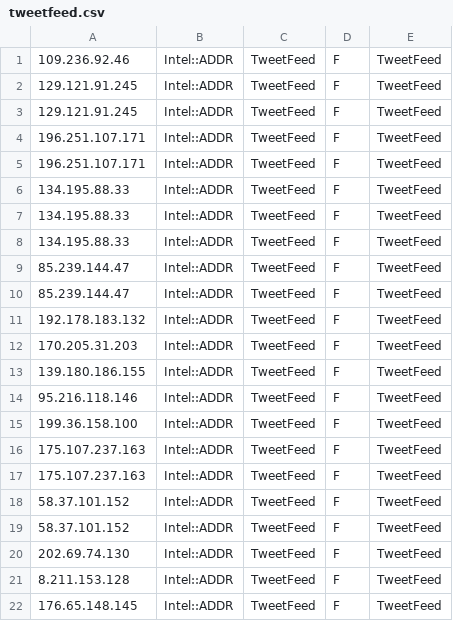
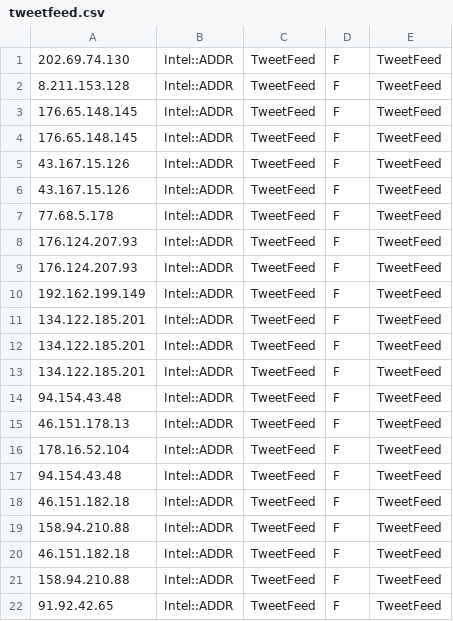
Before and after one commit to marshalyssa/TIFeeds, a CSV file: tweetfeed.csv, drawn as a sheet; only a part is shown; the shorter side is filled out with more unchanged rows; removed rows and columns are numbered as before the commit, all else as after; the diff covers the shown part only; the diff names each change by its address in the sheet, - before the commit and + after, or states it on an @@ line.

```diff
--- a/tweetfeed.csv
+++ b/tweetfeed.csv
-row 1: 109.236.92.46 | Intel::ADDR | TweetFeed | F | TweetFeed
-row 2: 129.121.91.245 | Intel::ADDR | TweetFeed | F | TweetFeed
-row 3: 129.121.91.245 | Intel::ADDR | TweetFeed | F | TweetFeed
-row 4: 196.251.107.171 | Intel::ADDR | TweetFeed | F | TweetFeed
-row 5: 196.251.107.171 | Intel::ADDR | TweetFeed | F | TweetFeed
-row 6: 134.195.88.33 | Intel::ADDR | TweetFeed | F | TweetFeed
-row 7: 134.195.88.33 | Intel::ADDR | TweetFeed | F | TweetFeed
-row 8: 134.195.88.33 | Intel::ADDR | TweetFeed | F | TweetFeed
-row 9: 85.239.144.47 | Intel::ADDR | TweetFeed | F | TweetFeed
-row 10: 85.239.144.47 | Intel::ADDR | TweetFeed | F | TweetFeed
-row 11: 192.178.183.132 | Intel::ADDR | TweetFeed | F | TweetFeed
-row 12: 170.205.31.203 | Intel::ADDR | TweetFeed | F | TweetFeed
-row 13: 139.180.186.155 | Intel::ADDR | TweetFeed | F | TweetFeed
-row 14: 95.216.118.146 | Intel::ADDR | TweetFeed | F | TweetFeed
-row 15: 199.36.158.100 | Intel::ADDR | TweetFeed | F | TweetFeed
-row 16: 175.107.237.163 | Intel::ADDR | TweetFeed | F | TweetFeed
-row 17: 175.107.237.163 | Intel::ADDR | TweetFeed | F | TweetFeed
-row 18: 58.37.101.152 | Intel::ADDR | TweetFeed | F | TweetFeed
-row 19: 58.37.101.152 | Intel::ADDR | TweetFeed | F | TweetFeed
```
Also changed, not shown: 13 added rows elsewhere in this file, 2 other files.
